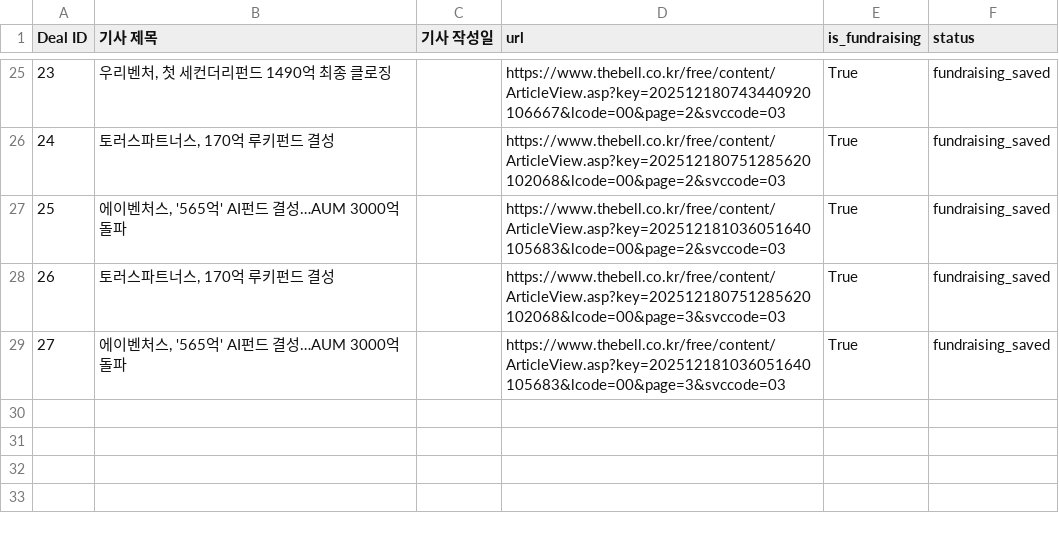
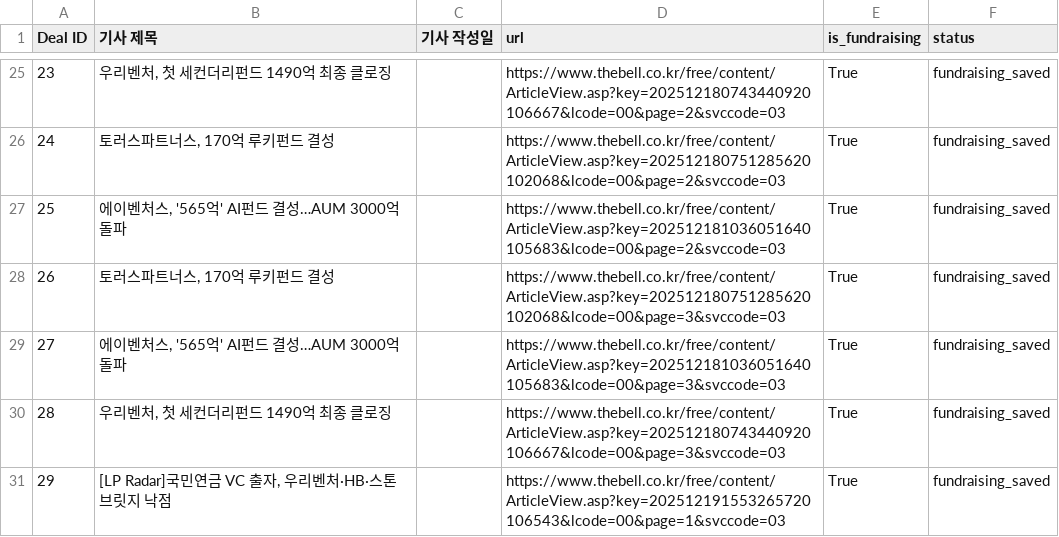
Before and after one commit to LFIntern/VC-News, a CSV file: lp_news_master_log.csv, drawn as a sheet; only a part is shown, gaps mark what is left out; the diff names each change by its address in the sheet, - before the commit and + after, or states it on an @@ line.

```diff
--- a/lp_news_master_log.csv
+++ b/lp_news_master_log.csv
+row 30: 28 | 우리벤처, 첫 세컨더리펀드 1490억 최종 클로징 |  | https://www.thebell.co.kr/free/content/ArticleView.asp?key=202512180743440920106667&lcode=00&page=3&svccode=03 | True | fundraising_saved
+row 31: 29 | [LP Radar]국민연금 VC 출자, 우리벤처·HB·스톤브릿지 낙점 |  | https://www.thebell.co.kr/free/content/ArticleView.asp?key=202512191553265720106543&lcode=00&page=1&svccode=03 | True | fundraising_saved
```
Also changed, not shown: lp_news_links.csv, lp_news_summaries.csv, 2 other files.
